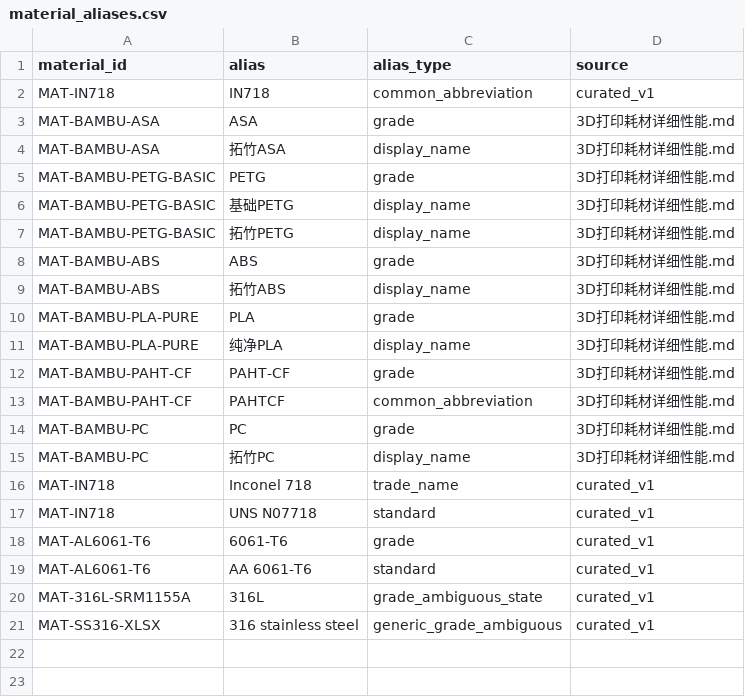
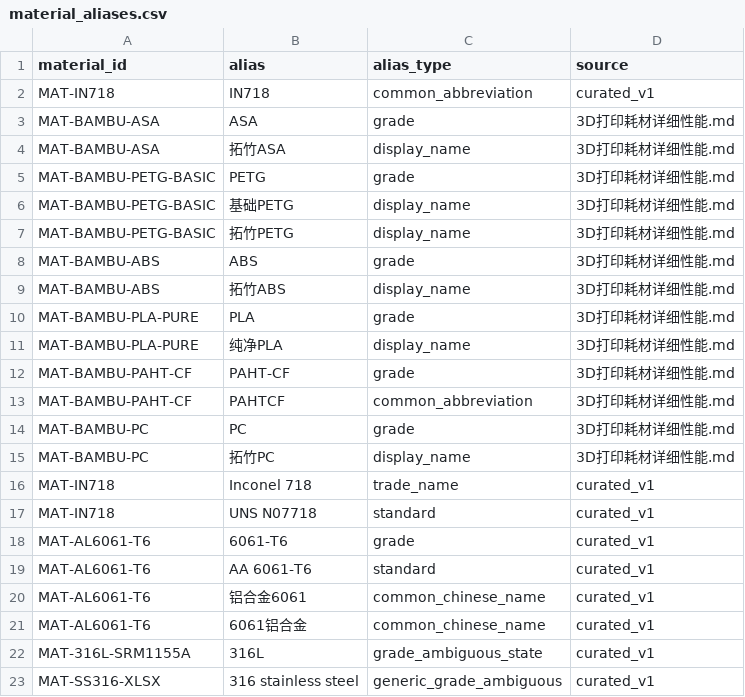
Before and after one commit to alexandertaoprofile/ai4m-material-service, a CSV file: material_database/data/processed/material_aliases.csv, drawn as a sheet; the diff names each change by its address in the sheet, - before the commit and + after, or states it on an @@ line.

```diff
--- a/material_database/data/processed/material_aliases.csv
+++ b/material_database/data/processed/material_aliases.csv
+row 20: MAT-AL6061-T6 | 铝合金6061 | common_chinese_name | curated_v1
+row 21: MAT-AL6061-T6 | 6061铝合金 | common_chinese_name | curated_v1
```
Also changed, not shown: material_database/data/processed/curve_data.csv, 57 other files.
